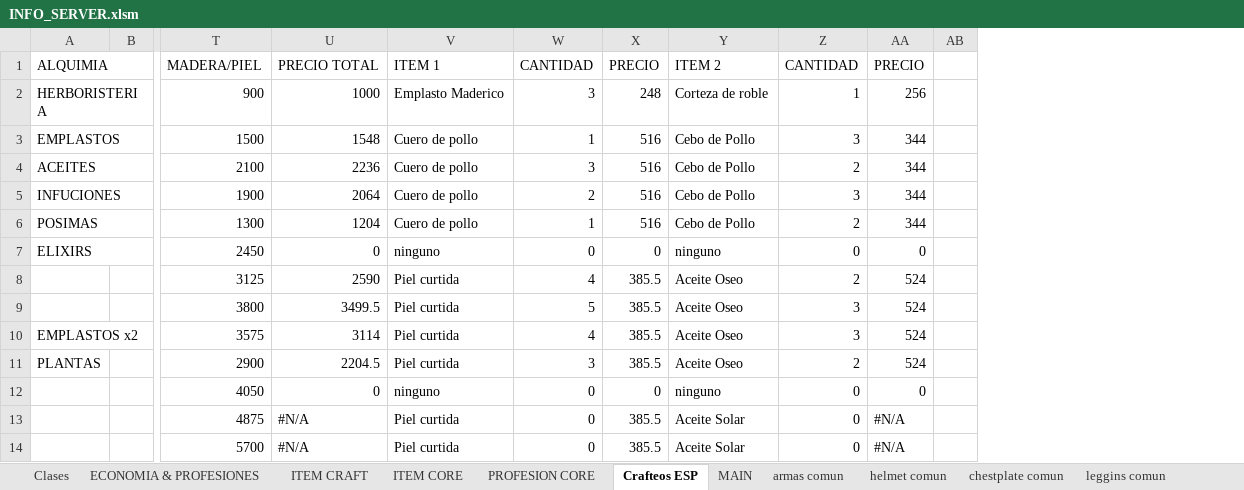
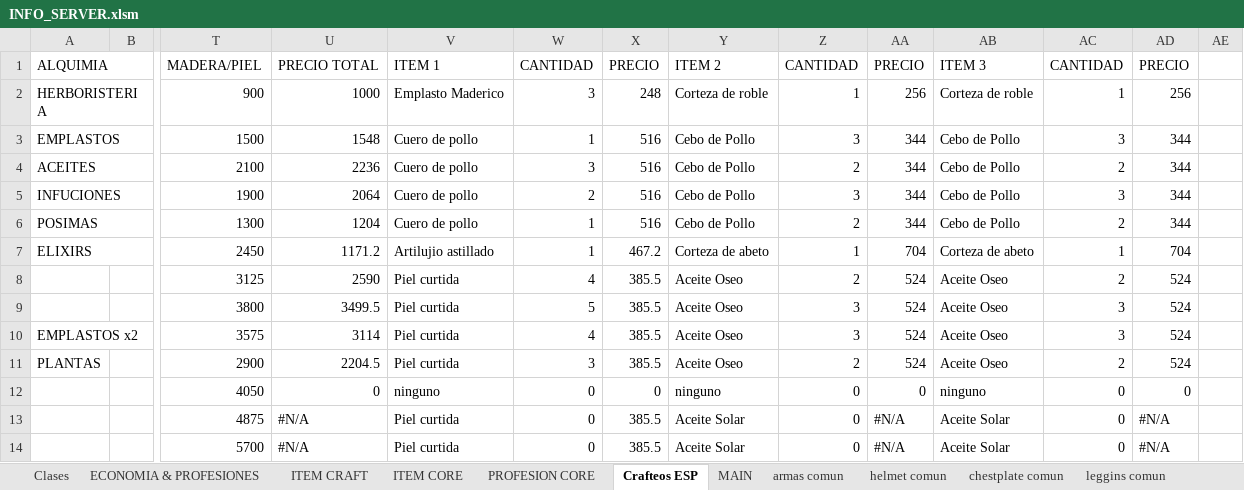
Before and after one commit to Decreeofpain/Hell-Tech, an Excel workbook: INFO_SERVER.xlsm, sheet Crafteos ESP, drawn as a sheet; only a part is shown, gaps mark what is left out; values as stored, in another font and other column widths than the file's, no cell formats; the diff covers the shown part only; the diff names each change by its address in the sheet, - before the commit and + after, or states it on an @@ line.

```diff
--- a/INFO_SERVER.xlsm (sheet Crafteos ESP)
+++ b/INFO_SERVER.xlsm (sheet Crafteos ESP)
+column AB, rows 1-14: ITEM 3 | Corteza de roble | Cebo de Pollo | Cebo de Pollo | Cebo de Pollo | Cebo de Pollo | Corteza de abeto | Aceite Oseo | Aceite Oseo | Aceite Oseo | Aceite Oseo | ninguno | Aceite Solar | Aceite Solar
+column AC, rows 1-14: CANTIDAD | 1 | 3 | 2 | 3 | 2 | 1 | 2 | 3 | 3 | 2 | 0 | 0 | 0
+column AD, rows 1-14: PRECIO | 256 | 344 | 344 | 344 | 344 | 704 | 524 | 524 | 524 | 524 | 0 | #N/A | #N/A
-U7: 0
+U7: 1171.2
-V7: ninguno
+V7: Artilujio astillado
-W7: 0
+W7: 1
-X7: 0
+X7: 467.2
-Y7: ninguno
+Y7: Corteza de abeto
-Z7: 0
+Z7: 1
-AA7: 0
+AA7: 704
```
Also changed, not shown: 5 added rows, 5 removed rows and 76 edited cells elsewhere in this sheet, cell formats, formulas that keep their value, 18 other files.
